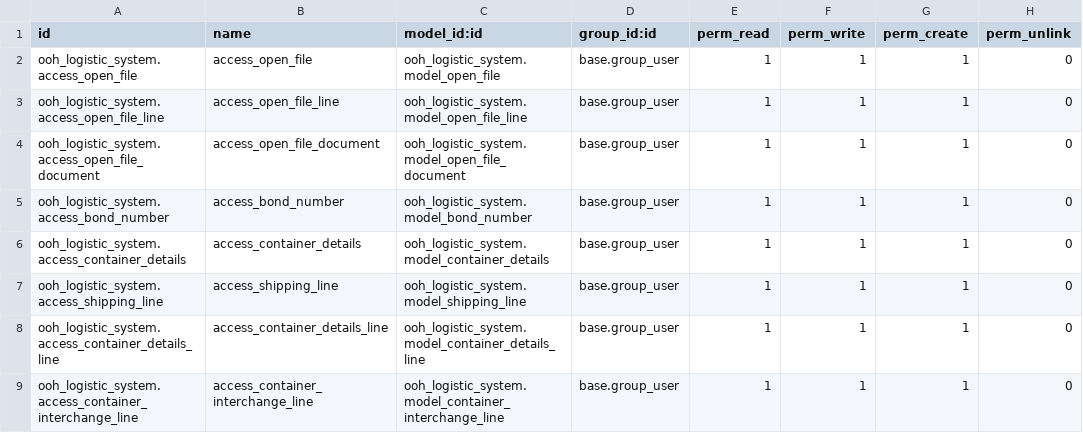
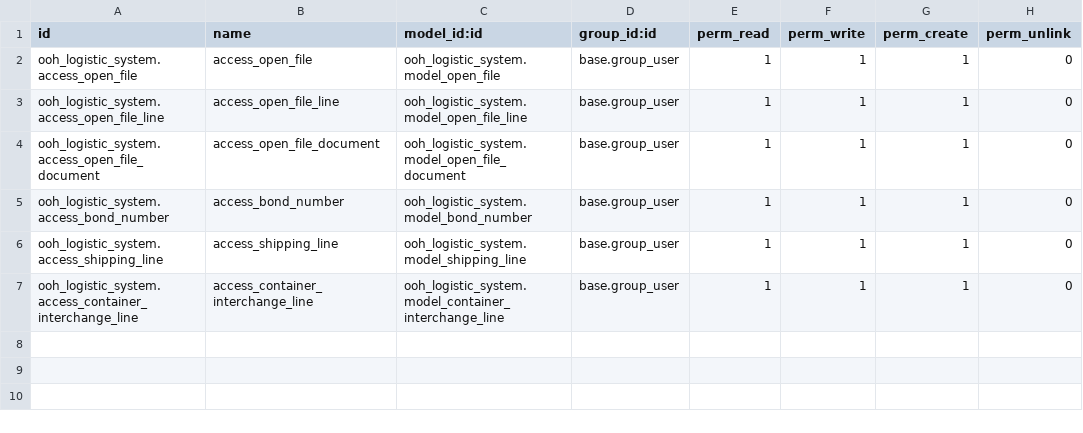
Before and after one commit to muhindokiro/Transport-Logistics, a CSV file: ooh_logistic_system/security/ir.model.access.csv, drawn as a sheet.

Commit message:
remove container model,,add fields in container details

```diff
--- a/ooh_logistic_system/security/ir.model.access.csv
+++ b/ooh_logistic_system/security/ir.model.access.csv
@@ -5,5 +5,3 @@ ooh_logistic_system.access_open_file_document,access_open_file_document,ooh_logi
 ooh_logistic_system.access_bond_number,access_bond_number,ooh_logistic_system.model_bond_number,base.group_user,1,1,1,0
-ooh_logistic_system.access_container_details,access_container_details,ooh_logistic_system.model_container_details,base.group_user,1,1,1,0
 ooh_logistic_system.access_shipping_line,access_shipping_line,ooh_logistic_system.model_shipping_line,base.group_user,1,1,1,0
-ooh_logistic_system.access_container_details_line,access_container_details_line,ooh_logistic_system.model_container_details_line,base.group_user,1,1,1,0
 ooh_logistic_system.access_container_interchange_line,access_container_interchange_line,ooh_logistic_system.model_container_interchange_line,base.group_user,1,1,1,0
```
Also changed, not shown: 7 other files.
